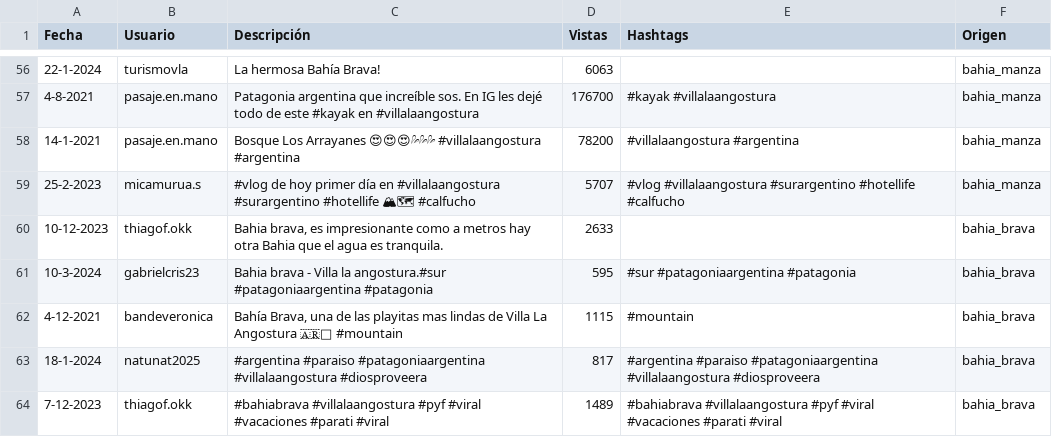
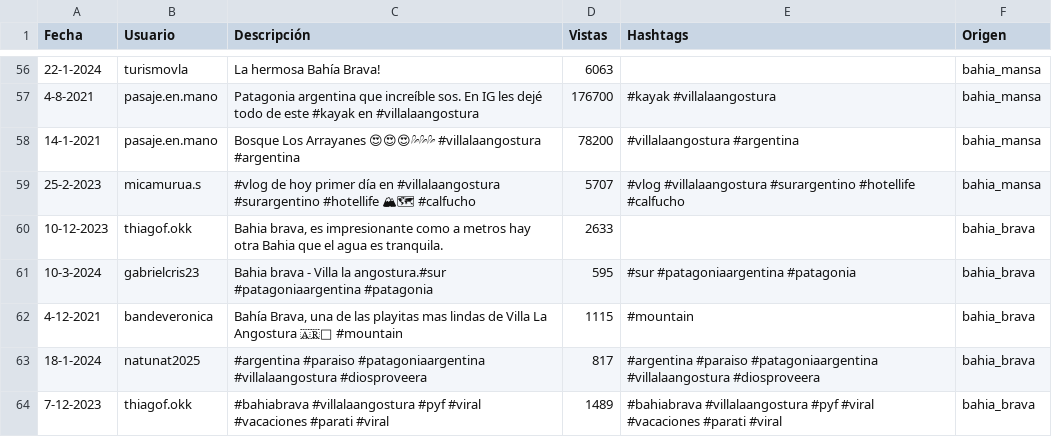
Before and after one commit to TomasLopezTur/scrap_process, a CSV file: Scrap/Data/tiktok_data.csv, drawn as a sheet; only a part is shown, gaps mark what is left out; the diff covers the shown part only.

Commit message:
prueba codigo

```diff
--- a/Scrap/Data/tiktok_data.csv
+++ b/Scrap/Data/tiktok_data.csv
@@ -56,5 +56,5 @@ Fecha,Usuario,Descripción,Vistas,Hashtags,Origen
-22-1-2024,turismovla,La hermosa Bahía Brava!,6063,,bahia_manza
-4-8-2021,pasaje.en.mano,Patagonia argentina que increíble sos. En IG les dejé todo de este #kayak en #villalaangostura,176700,#kayak #villalaangostura  ,bahia_manza
-14-1-2021,pasaje.en.mano,Bosque Los Arrayanes 😍😍😍💦💦💦 #villalaangostura #argentina,78200,#villalaangostura #argentina,bahia_manza
-25-2-2023,micamurua.s,#vlog de hoy primer día en #villalaangostura #surargentino #hotellife 🏔🗺 #calfucho,5707,#vlog #villalaangostura #surargentino #hotellife #calfucho,bahia_manza
+22-1-2024,turismovla,La hermosa Bahía Brava!,6063,,bahia_mansa
+4-8-2021,pasaje.en.mano,Patagonia argentina que increíble sos. En IG les dejé todo de este #kayak en #villalaangostura,176700,#kayak #villalaangostura  ,bahia_mansa
+14-1-2021,pasaje.en.mano,Bosque Los Arrayanes 😍😍😍💦💦💦 #villalaangostura #argentina,78200,#villalaangostura #argentina,bahia_mansa
+25-2-2023,micamurua.s,#vlog de hoy primer día en #villalaangostura #surargentino #hotellife 🏔🗺 #calfucho,5707,#vlog #villalaangostura #surargentino #hotellife #calfucho,bahia_mansa
 10-12-2023,thiagof.okk,"Bahia brava, es impresionante como a metros hay otra Bahia que el agua es tranquila.",2633,         ,bahia_brava
```
Also changed, not shown: 54 edited cells elsewhere in this file.
